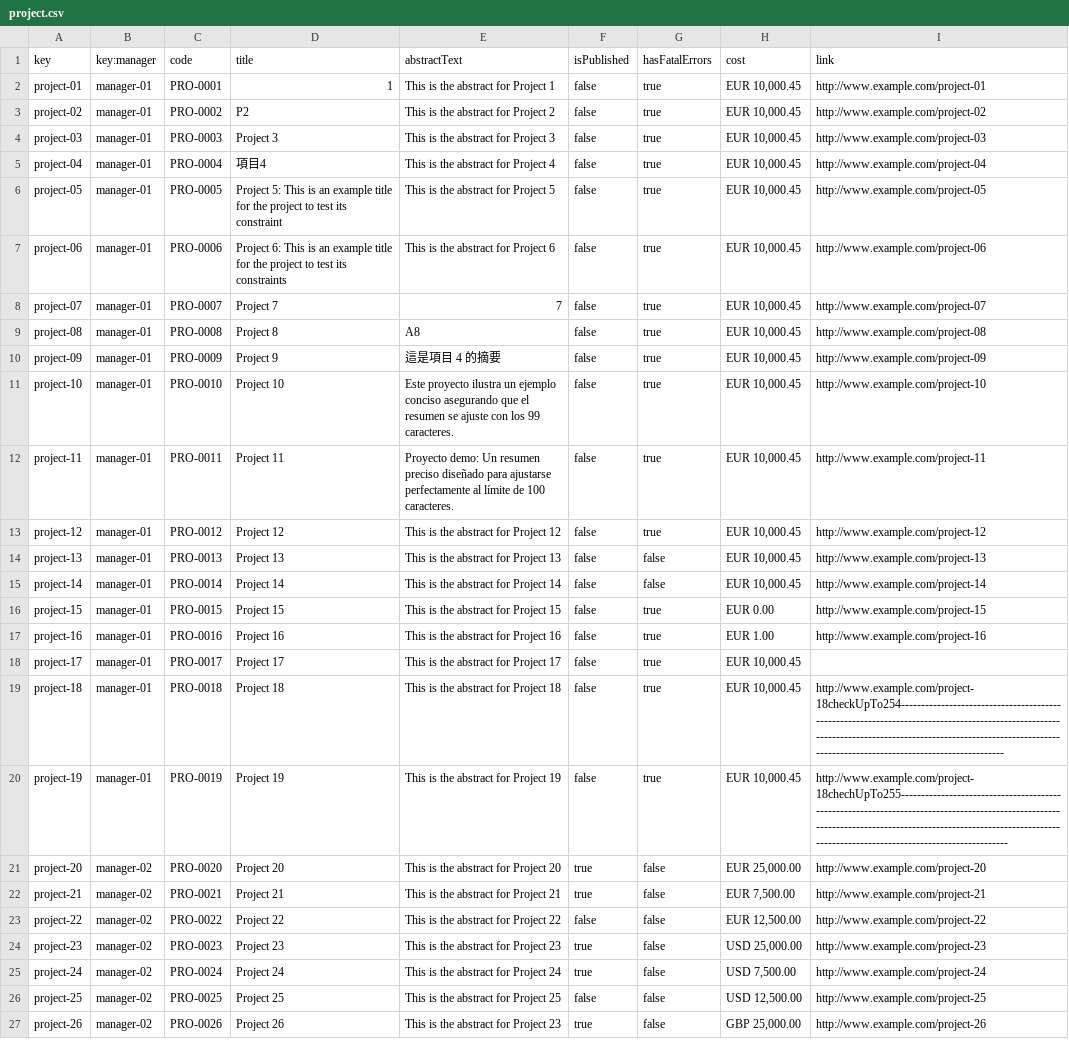
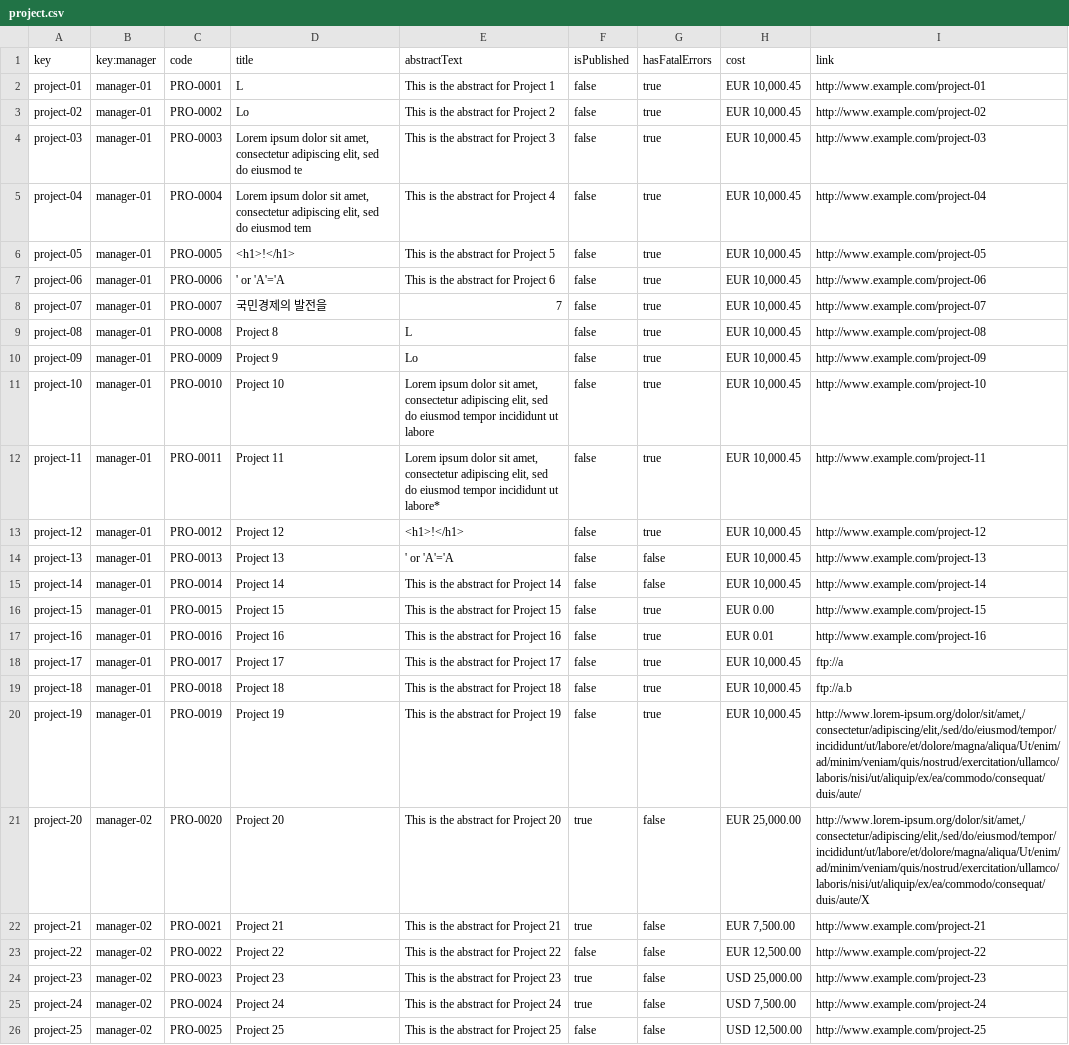
Before and after one commit to jormunrod/Acme-SF-24.1.1, a CSV file: src/main/webapp/WEB-INF/resources/sample-data/project.csv, drawn as a sheet; only a part is shown; the shorter side is filled out with more unchanged rows; the diff names each change by its address in the sheet, - before the commit and + after, or states it on an @@ line.

Commit message:
[test]: Informal testing to Project

```diff
--- a/src/main/webapp/WEB-INF/resources/sample-data/project.csv
+++ b/src/main/webapp/WEB-INF/resources/sample-data/project.csv
-D2 (title): 1
+D2 (title): L
-D3 (title): P2
+D3 (title): Lo
-D4 (title): Project 3
+D4 (title): Lorem ipsum dolor sit amet, consectetur adipiscing elit, sed do eiusmod te
-D5 (title): 項目4
+D5 (title): Lorem ipsum dolor sit amet, consectetur adipiscing elit, sed do eiusmod tem
-D6 (title): Project 5: This is an example title for the project to test its constraint
+D6 (title): <h1>!</h1>
-D7 (title): Project 6: This is an example title for the project to test its constraints
+D7 (title): ' or 'A'='A
-D8 (title): Project 7
+D8 (title): 국민경제의 발전을
-E9 (abstractText): A8
+E9 (abstractText): L
-E10 (abstractText): 這是項目 4 的摘要
+E10 (abstractText): Lo
-E11 (abstractText): Este proyecto ilustra un ejemplo conciso asegurando que el resumen se ajuste con los 99 caracteres.
+E11 (abstractText): Lorem ipsum dolor sit amet, consectetur adipiscing elit, sed do eiusmod tempor incididunt ut labore
-E12 (abstractText): Proyecto demo: Un resumen preciso diseñado para ajustarse perfectamente al límite de 100 caracteres.
+E12 (abstractText): Lorem ipsum dolor sit amet, consectetur adipiscing elit, sed do eiusmod tempor incididunt ut labore*
-E13 (abstractText): This is the abstract for Project 12
+E13 (abstractText): <h1>!</h1>
-E14 (abstractText): This is the abstract for Project 13
+E14 (abstractText): ' or 'A'='A
-H17 (cost): EUR 1.00
+H17 (cost): EUR 0.01
-I18 (link): (empty)
+I18 (link): ftp://a
-I19 (link): http://www.example.com/project-18checkUpTo254-----------------------------------------------------------------------------------------------------------------------------------------------------------------------------------------------------------------
+I19 (link): ftp://a.b
-I20 (link): http://www.example.com/project-18chechUpTo255------------------------------------------------------------------------------------------------------------------------------------------------------------------------------------------------------------------
+I20 (link): http://www.lorem-ipsum.org/dolor/sit/amet,/consectetur/adipiscing/elit,/sed/do/eiusmod/tempor/incididunt/ut/labore/et/dolore/magna/aliqua/Ut/enim/ad/minim/veniam/quis/nostrud/exercitation/ullamco/laboris/nisi/ut/aliquip/ex/ea/commodo/consequat/duis/aute/
-I21 (link): http://www.example.com/project-20
+I21 (link): http://www.lorem-ipsum.org/dolor/sit/amet,/consectetur/adipiscing/elit,/sed/do/eiusmod/tempor/incididunt/ut/labore/et/dolore/magna/aliqua/Ut/enim/ad/minim/veniam/quis/nostrud/exercitation/ullamco/laboris/nisi/ut/aliquip/ex/ea/commodo/consequat/duis/aute/X
```
